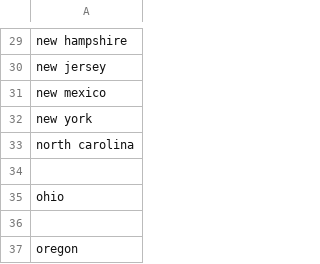
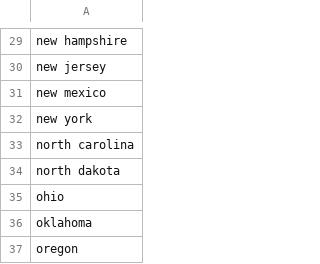
Before and after one commit to Diveeyha/Bird_Audio_Quiz, a CSV file: birds/resources/state_codes.csv, drawn as a sheet; only a part is shown, gaps mark what is left out; the diff covers the shown part only.

```diff
--- a/birds/resources/state_codes.csv
+++ b/birds/resources/state_codes.csv
@@ -33,5 +33,5 @@ new york
 north carolina
-
+north dakota
 ohio
-
+oklahoma
 oregon
```
Also changed, not shown: 3 added rows, 1 removed row and 7 edited cells elsewhere in this file, 1 other file.
